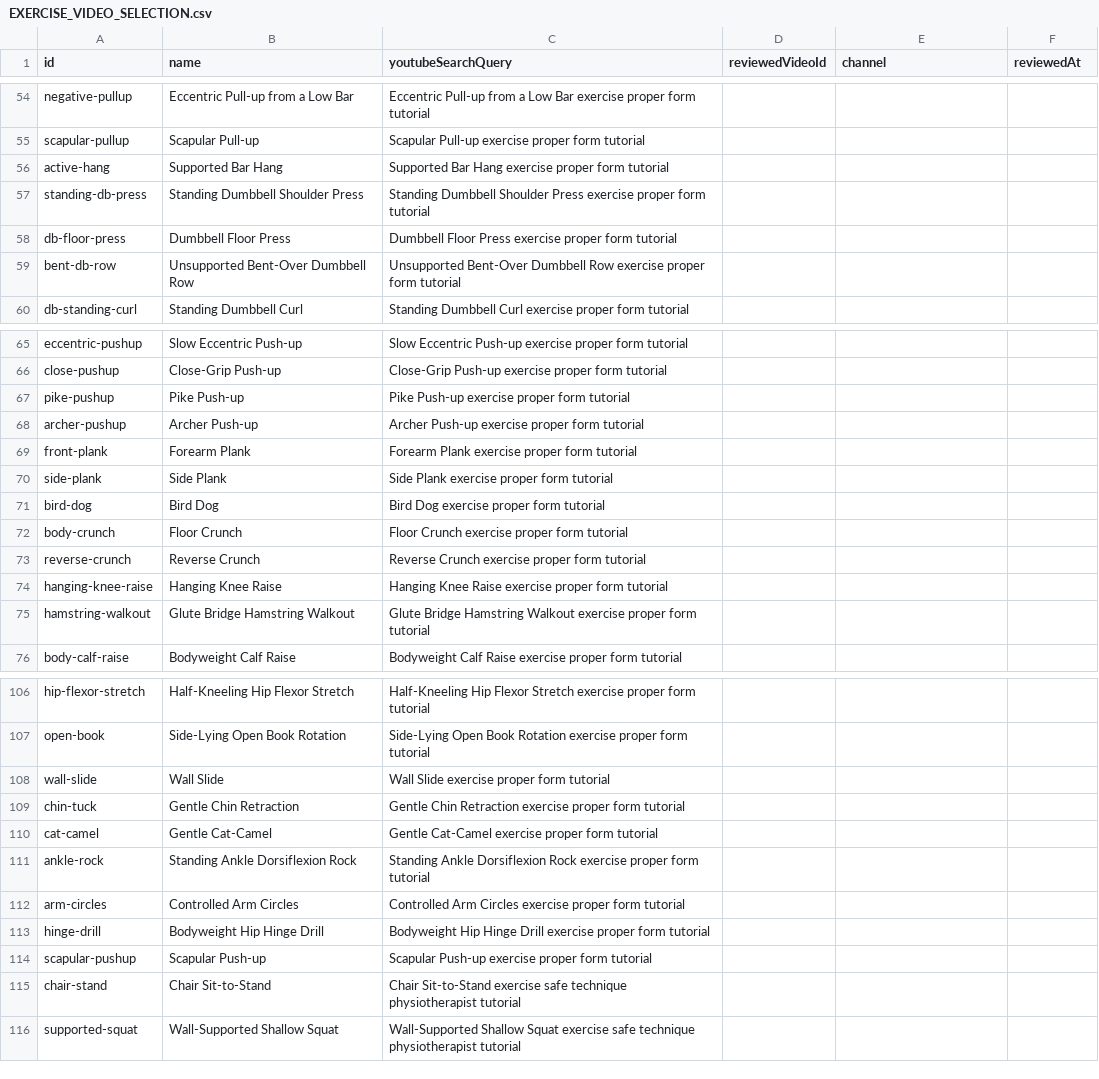
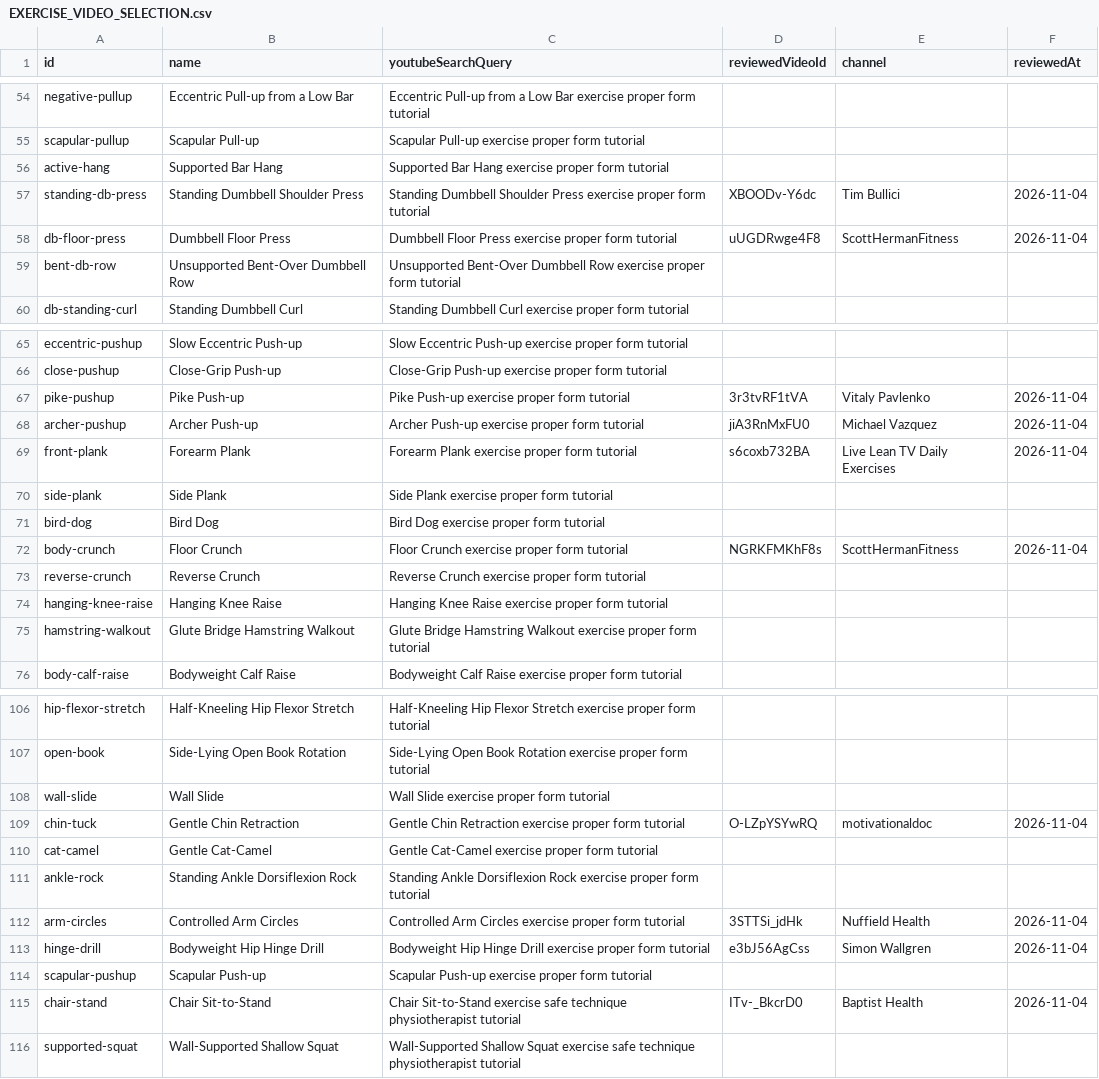
Before and after one commit to NoahJuma/forge-workout-tracker, a CSV file: EXERCISE_VIDEO_SELECTION.csv, drawn as a sheet; only a part is shown, gaps mark what is left out; the diff covers the shown part only.

Commit message:
Add exercise movement guides, advanced program and rest timer sound

```diff
--- a/EXERCISE_VIDEO_SELECTION.csv
+++ b/EXERCISE_VIDEO_SELECTION.csv
@@ -56,4 +56,4 @@
 "active-hang","Supported Bar Hang","Supported Bar Hang exercise proper form tutorial","","",""
-"standing-db-press","Standing Dumbbell Shoulder Press","Standing Dumbbell Shoulder Press exercise proper form tutorial","","",""
-"db-floor-press","Dumbbell Floor Press","Dumbbell Floor Press exercise proper form tutorial","","",""
+"standing-db-press","Standing Dumbbell Shoulder Press","Standing Dumbbell Shoulder Press exercise proper form tutorial","XBOODv-Y6dc","Tim Bullici","2026-11-04"
+"db-floor-press","Dumbbell Floor Press","Dumbbell Floor Press exercise proper form tutorial","uUGDRwge4F8","ScottHermanFitness","2026-11-04"
 "bent-db-row","Unsupported Bent-Over Dumbbell Row","Unsupported Bent-Over Dumbbell Row exercise proper form tutorial","","",""
@@ -66,8 +66,8 @@
 "close-pushup","Close-Grip Push-up","Close-Grip Push-up exercise proper form tutorial","","",""
-"pike-pushup","Pike Push-up","Pike Push-up exercise proper form tutorial","","",""
-"archer-pushup","Archer Push-up","Archer Push-up exercise proper form tutorial","","",""
-"front-plank","Forearm Plank","Forearm Plank exercise proper form tutorial","","",""
+"pike-pushup","Pike Push-up","Pike Push-up exercise proper form tutorial","3r3tvRF1tVA","Vitaly Pavlenko","2026-11-04"
+"archer-pushup","Archer Push-up","Archer Push-up exercise proper form tutorial","jiA3RnMxFU0","Michael Vazquez","2026-11-04"
+"front-plank","Forearm Plank","Forearm Plank exercise proper form tutorial","s6coxb732BA","Live Lean TV Daily Exercises","2026-11-04"
 "side-plank","Side Plank","Side Plank exercise proper form tutorial","","",""
 "bird-dog","Bird Dog","Bird Dog exercise proper form tutorial","","",""
-"body-crunch","Floor Crunch","Floor Crunch exercise proper form tutorial","","",""
+"body-crunch","Floor Crunch","Floor Crunch exercise proper form tutorial","NGRKFMKhF8s","ScottHermanFitness","2026-11-04"
 "reverse-crunch","Reverse Crunch","Reverse Crunch exercise proper form tutorial","","",""
@@ -108,9 +108,9 @@
 "wall-slide","Wall Slide","Wall Slide exercise proper form tutorial","","",""
-"chin-tuck","Gentle Chin Retraction","Gentle Chin Retraction exercise proper form tutorial","","",""
+"chin-tuck","Gentle Chin Retraction","Gentle Chin Retraction exercise proper form tutorial","O-LZpYSYwRQ","motivationaldoc","2026-11-04"
 "cat-camel","Gentle Cat-Camel","Gentle Cat-Camel exercise proper form tutorial","","",""
 "ankle-rock","Standing Ankle Dorsiflexion Rock","Standing Ankle Dorsiflexion Rock exercise proper form tutorial","","",""
-"arm-circles","Controlled Arm Circles","Controlled Arm Circles exercise proper form tutorial","","",""
-"hinge-drill","Bodyweight Hip Hinge Drill","Bodyweight Hip Hinge Drill exercise proper form tutorial","","",""
+"arm-circles","Controlled Arm Circles","Controlled Arm Circles exercise proper form tutorial","3STTSi_jdHk","Nuffield Health","2026-11-04"
+"hinge-drill","Bodyweight Hip Hinge Drill","Bodyweight Hip Hinge Drill exercise proper form tutorial","e3bJ56AgCss","Simon Wallgren","2026-11-04"
 "scapular-pushup","Scapular Push-up","Scapular Push-up exercise proper form tutorial","","",""
-"chair-stand","Chair Sit-to-Stand","Chair Sit-to-Stand exercise safe technique physiotherapist tutorial","","",""
+"chair-stand","Chair Sit-to-Stand","Chair Sit-to-Stand exercise safe technique physiotherapist tutorial","ITv-_BkcrD0","Baptist Health","2026-11-04"
 "supported-squat","Wall-Supported Shallow Squat","Wall-Supported Shallow Squat exercise safe technique physiotherapist tutorial","","",""
```
Also changed, not shown: 42 edited cells elsewhere in this file, 19 other files.
